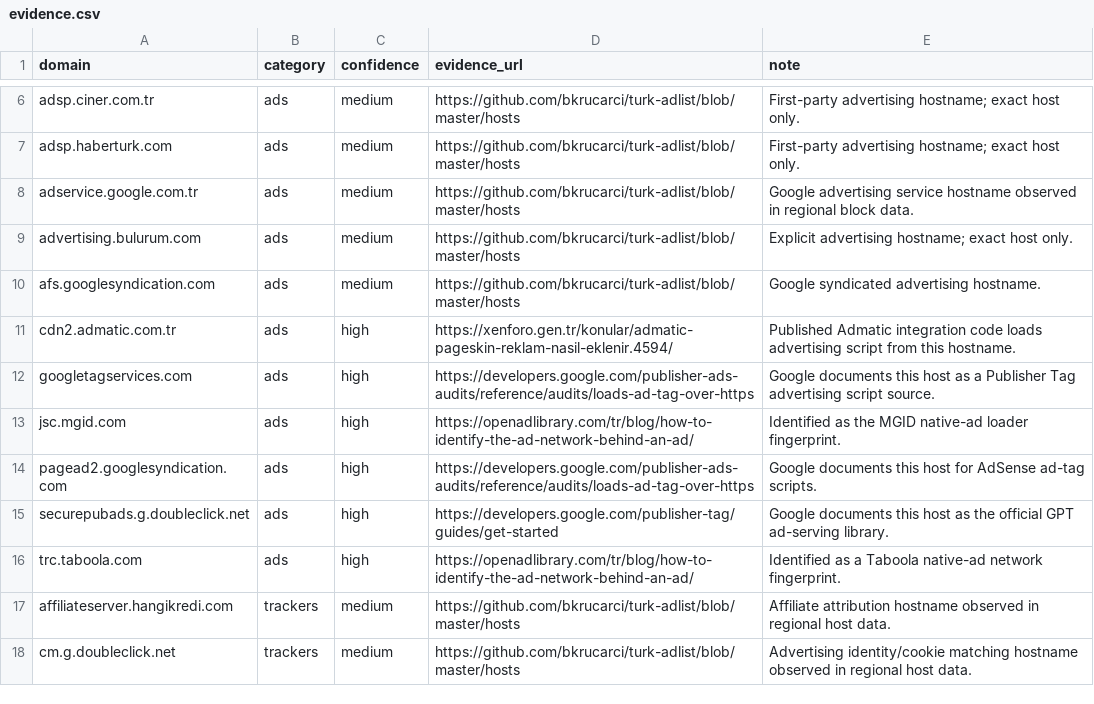
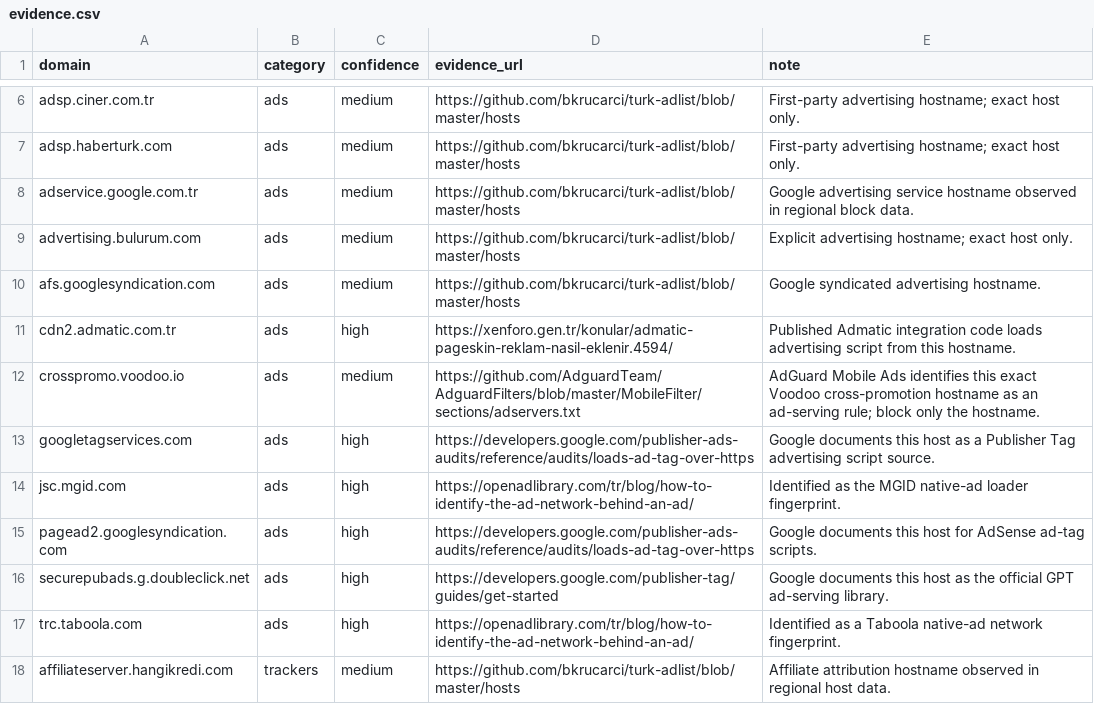
Before and after one commit to osmanilcektu/osfilter, a CSV file: sources/evidence.csv, drawn as a sheet; only a part is shown, gaps mark what is left out; the shorter side is filled out with more unchanged rows.

Commit message:
feat: expand DNS-safe mobile and Turkish advertising coverage (#4)

```diff
--- a/sources/evidence.csv
+++ b/sources/evidence.csv
@@ -11,2 +11,3 @@ afs.googlesyndication.com,ads,medium,https://github.com/bkrucarci/turk-adlist/bl
 cdn2.admatic.com.tr,ads,high,https://xenforo.gen.tr/konular/admatic-pageskin-reklam-nasil-eklenir.4594/,Published Admatic integration code loads advertising script from this hostname.
+crosspromo.voodoo.io,ads,medium,https://github.com/AdguardTeam/AdguardFilters/blob/master/MobileFilter/sections/adservers.txt,AdGuard Mobile Ads identifies this exact Voodoo cross-promotion hostname as an ad-serving rule; block only the hostname.
 googletagservices.com,ads,high,https://developers.google.com/publisher-ads-audits/reference/audits/loads-ad-tag-over-https,Google documents this host as a Publisher Tag advertising script source.
```
Also changed, not shown: 10 other files.
